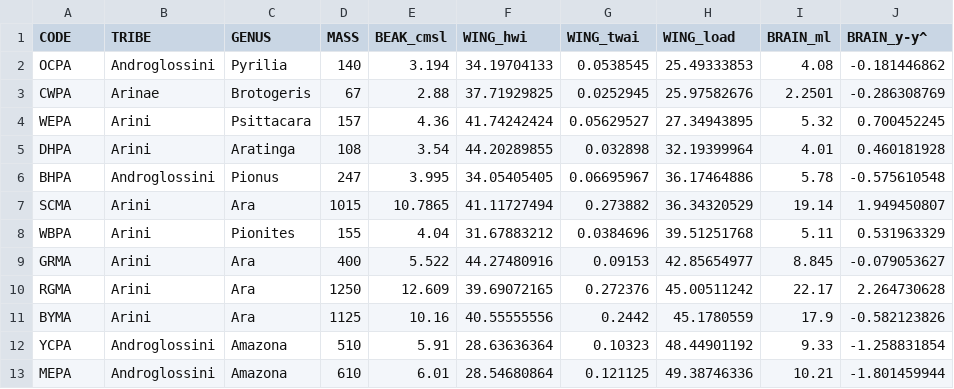
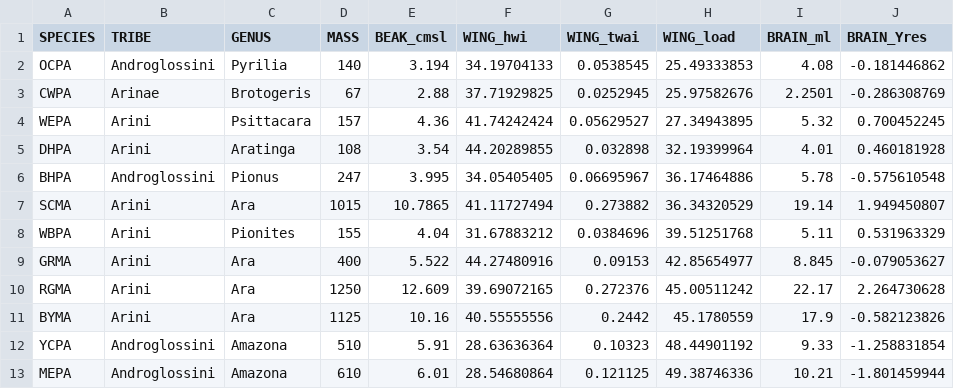
Before and after one commit to vanhoutan/colpa_flock, a CSV file: data/covars.csv, drawn as a sheet.

```diff
--- a/data/covars.csv
+++ b/data/covars.csv
@@ -1,2 +1,2 @@
-CODE,TRIBE,GENUS,MASS,BEAK_cmsl,WING_hwi,WING_twai,WING_load,BRAIN_ml,BRAIN_y-y^
+SPECIES,TRIBE,GENUS,MASS,BEAK_cmsl,WING_hwi,WING_twai,WING_load,BRAIN_ml,BRAIN_Yres
 OCPA,Androglossini,Pyrilia,140,3.194,34.19704133,0.0538545,25.49333853,4.08,-0.181446862
```
Also changed, not shown: 18 other files.
